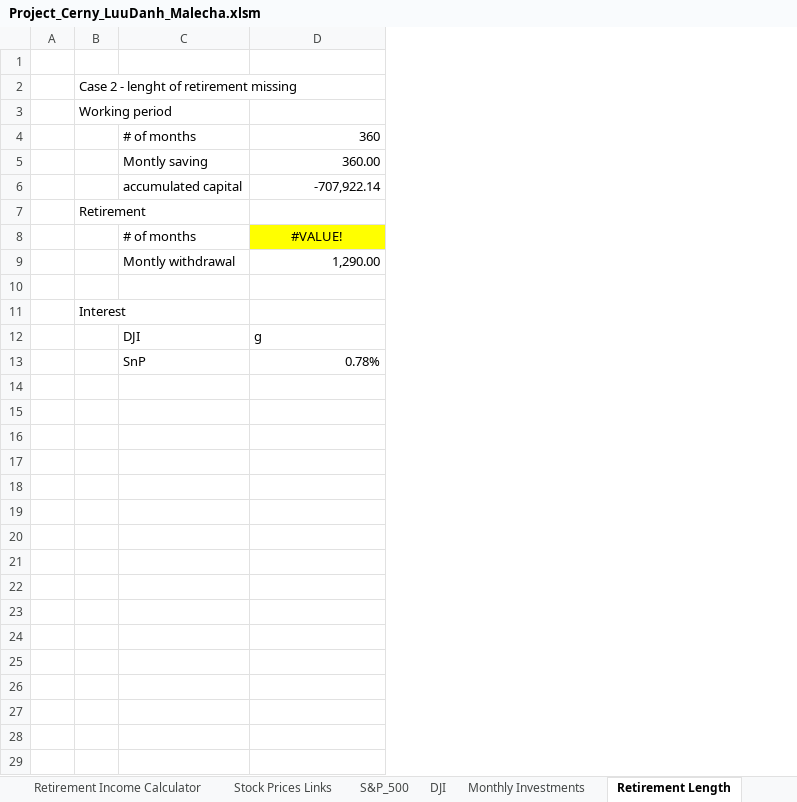
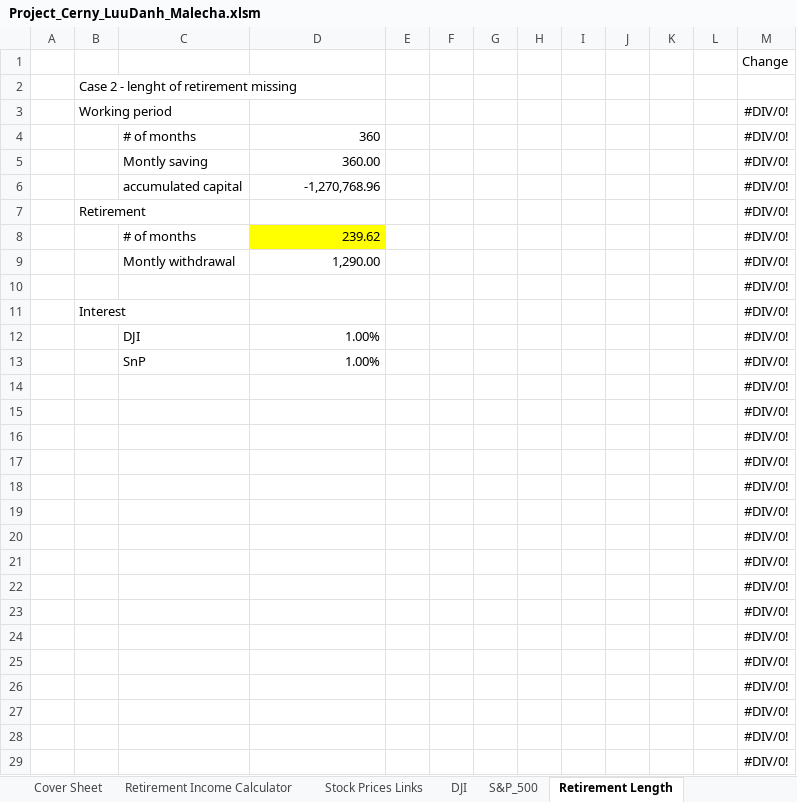
Before and after one commit to luutomas/financial-modelling-with-VBA, an Excel workbook: Project_Cerny_LuuDanh_Malecha.xlsm, sheet Retirement Length, drawn as a sheet; only a part is shown; values as stored, in another font and other column widths than the file's, no borders; addresses are those after the commit; the diff covers the shown part only; the diff names each change by its address in the sheet, - before the commit and + after, or states it on an @@ line.

```diff
--- a/Project_Cerny_LuuDanh_Malecha.xlsm (sheet Retirement Length)
+++ b/Project_Cerny_LuuDanh_Malecha.xlsm (sheet Retirement Length)
@@ sheet tab hidden: Monthly Investments @@
@@ sheet tab order changed: Cover Sheet | Retirement Income Calculator | Stock Prices Links | DJI | S&P_500 | Retirement Length @@
+column E, empty
+column F, empty
+column G, empty
+column H, empty
+column I, empty
+column J, empty
+column K, empty
+column L, empty
+column M, rows 1-11: Change |  | #DIV/0! | #DIV/0! | #DIV/0! | #DIV/0! | #DIV/0! | #DIV/0! | #DIV/0! | #DIV/0! | #DIV/0!; rows 14-15: #DIV/0! | #DIV/0!
-D6: -707,922.14
+D6: -1,270,768.96
-D8: #VALUE!
+D8: 239.62
-D8 alignment: center
+D8 alignment: right
+row 12:  |  | DJI | 1.00% |  |  |  |  |  |  |  |  | #DIV/0!
+row 13:  |  | SnP | 1.00% |  |  |  |  |  |  |  |  | #DIV/0!
-C14: DJI
+C14: (empty)
-D14: g
+D14: (empty)
-C15: SnP
+C15: (empty)
-D15: 0.78%
+D15: (empty)
+row 16:  |  |  |  |  |  |  |  |  |  |  |  | #DIV/0!
+row 17:  |  |  |  |  |  |  |  |  |  |  |  | #DIV/0!
+row 18:  |  |  |  |  |  |  |  |  |  |  |  | #DIV/0!
+row 19:  |  |  |  |  |  |  |  |  |  |  |  | #DIV/0!
+row 20:  |  |  |  |  |  |  |  |  |  |  |  | #DIV/0!
+row 21:  |  |  |  |  |  |  |  |  |  |  |  | #DIV/0!
+row 22:  |  |  |  |  |  |  |  |  |  |  |  | #DIV/0!
+row 23:  |  |  |  |  |  |  |  |  |  |  |  | #DIV/0!
+row 24:  |  |  |  |  |  |  |  |  |  |  |  | #DIV/0!
+row 25:  |  |  |  |  |  |  |  |  |  |  |  | #DIV/0!
+row 26:  |  |  |  |  |  |  |  |  |  |  |  | #DIV/0!
+row 27:  |  |  |  |  |  |  |  |  |  |  |  | #DIV/0!
+row 28:  |  |  |  |  |  |  |  |  |  |  |  | #DIV/0!
+row 29:  |  |  |  |  |  |  |  |  |  |  |  | #DIV/0!
```
Also changed, not shown: 393 added rows elsewhere in this sheet, sheet S&P_500, sheet DJI, other sheet tabs, charts or pictures.
